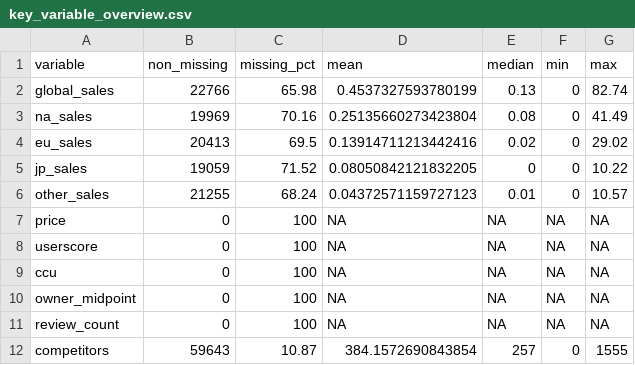
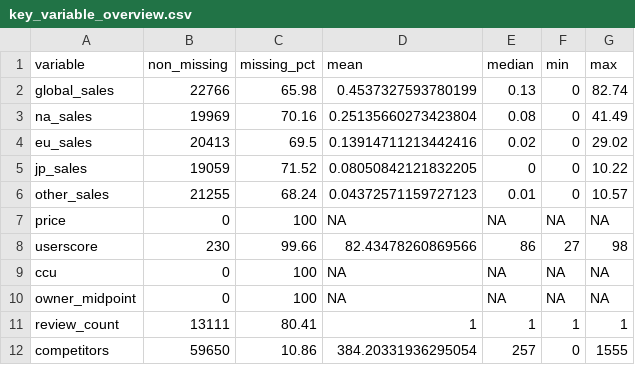
Before and after one commit to IamsadXD/IIMT2641_D8, a CSV file: data/processed/key_variable_overview.csv, drawn as a sheet.

```diff
--- a/data/processed/key_variable_overview.csv
+++ b/data/processed/key_variable_overview.csv
@@ -7,6 +7,6 @@ other_sales,21255,68.24,0.04372571159727123,0.01,0,10.57
 price,0,100,NA,NA,NA,NA
-userscore,0,100,NA,NA,NA,NA
+userscore,230,99.66,82.43478260869566,86,27,98
 ccu,0,100,NA,NA,NA,NA
 owner_midpoint,0,100,NA,NA,NA,NA
-review_count,0,100,NA,NA,NA,NA
-competitors,59643,10.87,384.1572690843854,257,0,1555
+review_count,13111,80.41,1,1,1,1
+competitors,59650,10.86,384.20331936295054,257,0,1555
```
Also changed, not shown: data/processed/publisher_overview.csv, 14 other files.
